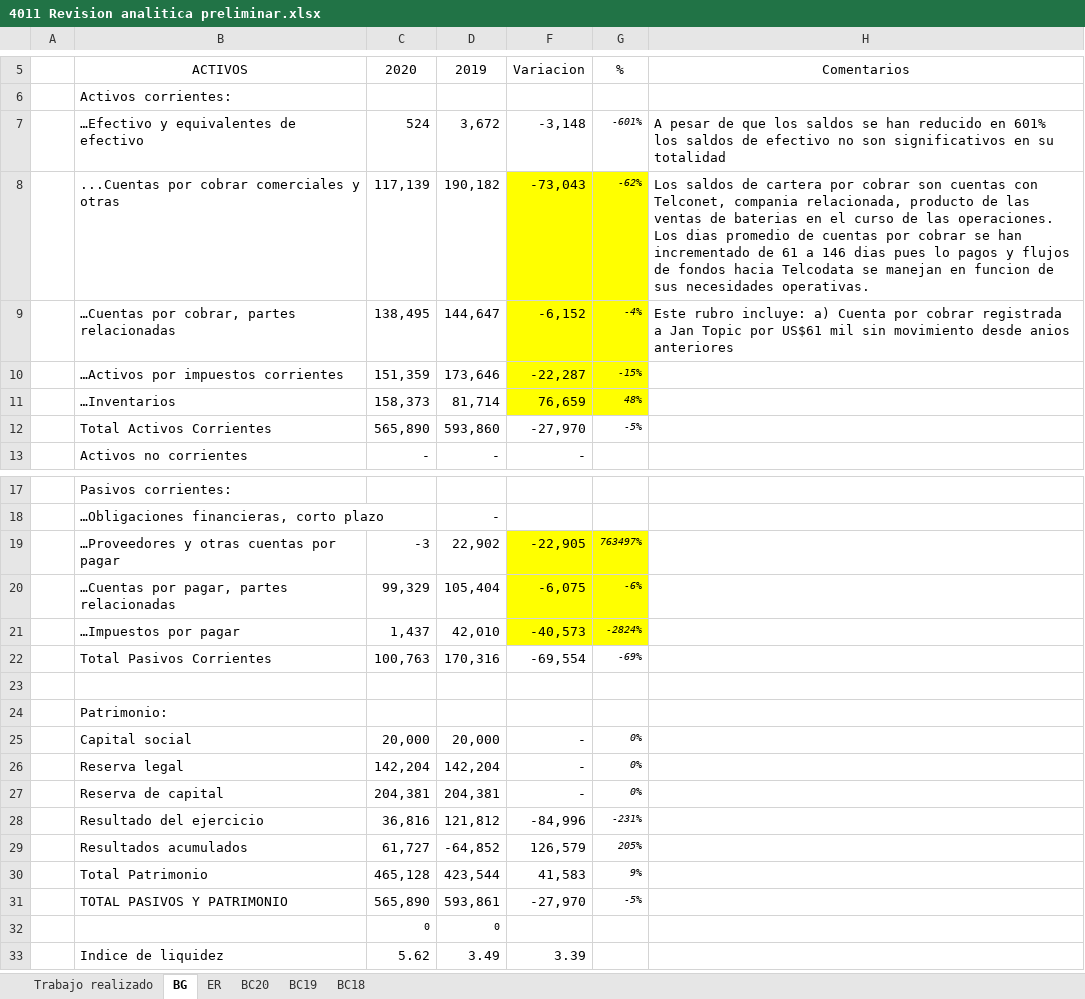
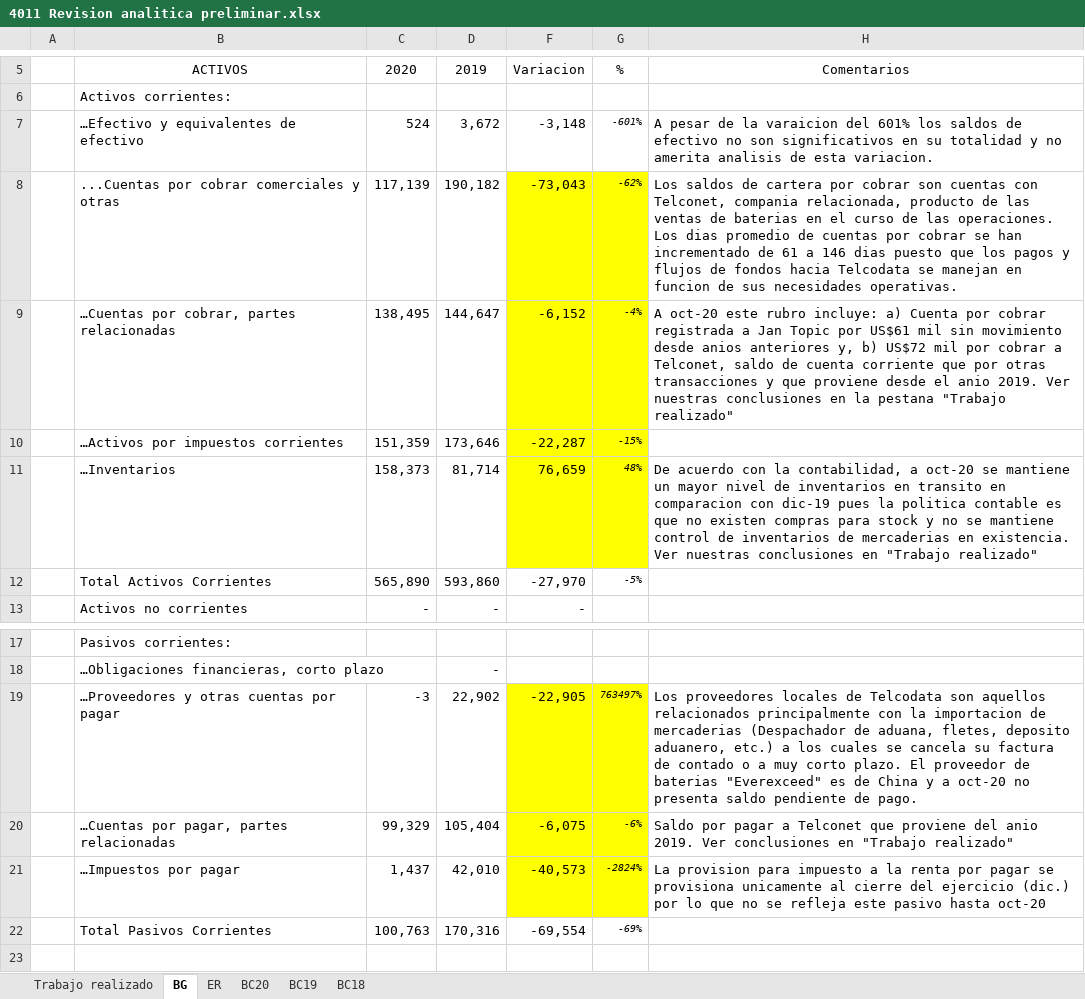
Before and after one commit to cesarleon911/TELCODATA, an Excel workbook: FASE I - Planeacion y Riesgos/4000 Respuesta a riesgos/4011 Revision analitica preliminar.xlsx, sheet BG, drawn as a sheet; only a part is shown, gaps mark what is left out; the shorter side is filled out with more unchanged rows; values as stored, in another font and other column widths than the file's, no borders; the diff names each change by its address in the sheet, - before the commit and + after, or states it on an @@ line.

Commit message:
Actualizacion planeacion

```diff
--- a/FASE I - Planeacion y Riesgos/4000 Respuesta a riesgos/4011 Revision analitica preliminar.xlsx (sheet BG)
+++ b/FASE I - Planeacion y Riesgos/4000 Respuesta a riesgos/4011 Revision analitica preliminar.xlsx (sheet BG)
-H7: …pesar de que los saldos se han reducido en 601% los saldos de efectivo no son significativos en su totalidad
+H7: …pesar de la varaicion del 601% los saldos de efectivo no son significativos en su totalidad y no amerita analisis de esta variacion.
-H8: …146 dias pues lo pagos y…
+H8: …146 dias puesto que los pagos y…
-H9: Este rubro incluye: a) Cuenta por cobrar registrada a Jan Topic por US$61 mil sin movimiento desde anios anteriores
+H9: A oct-20 este rubro incluye: a) Cuenta por cobrar registrada a Jan Topic por US$61 mil sin movimiento desde anios anteriores y, b) US$72 mil por cobrar a Telconet, saldo de cuenta corriente que por otras transacciones y que proviene desde el anio 2019. Ver nuestras conclusiones en la pestana "Trabajo realizado"
-H11: (empty)
+H11: De acuerdo con la contabilidad, a oct-20 se mantiene un mayor nivel de inventarios en transito en comparacion con dic-19 pues la politica contable es que no existen compras para stock y no se mantiene control de inventarios de mercaderias en existencia. Ver nuestras conclusiones en "Trabajo realizado"
-H19: (empty)
+H19: Los proveedores locales de Telcodata son aquellos relacionados principalmente con la importacion de mercaderias (Despachador de aduana, fletes, deposito aduanero, etc.) a los cuales se cancela su factura de contado o a muy corto plazo. El proveedor de baterias "Everexceed" es de China y a oct-20 no presenta saldo pendiente de pago.
-H20: (empty)
+H20: Saldo por pagar a Telconet que proviene del anio 2019. Ver conclusiones en "Trabajo realizado"
-H21: (empty)
+H21: La provision para impuesto a la renta por pagar se provisiona unicamente al cierre del ejercicio (dic.) por lo que no se refleja este pasivo hasta oct-20
```
Also changed, not shown: sheet ER, 1 other file.
